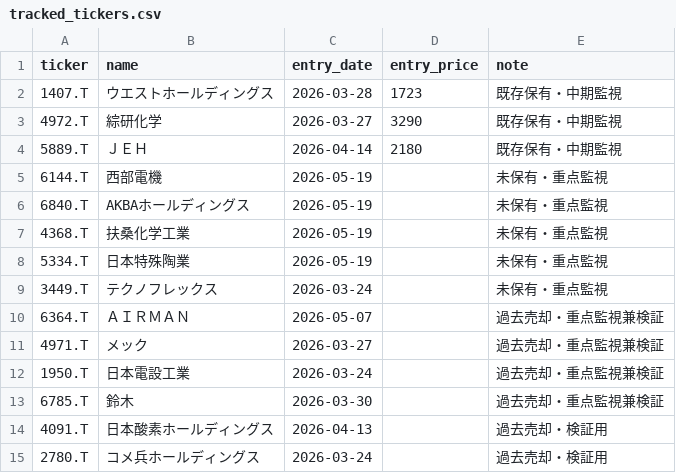
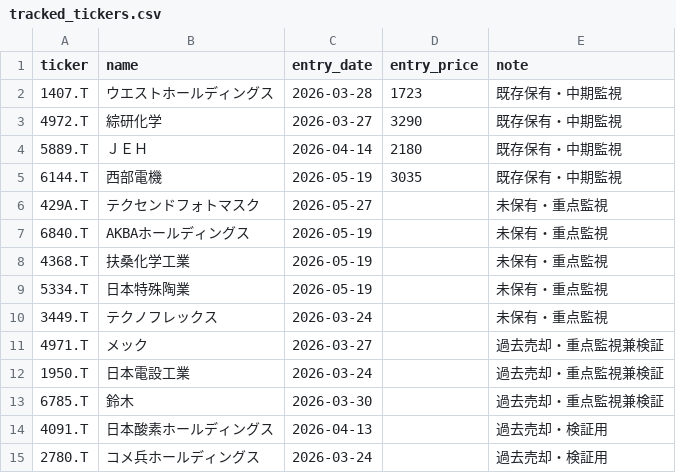
Before and after one commit to naoyann3/long-term-screener, a CSV file: tracked_tickers.csv, drawn as a sheet.

Commit message:
Add files via upload

```diff
--- a/tracked_tickers.csv
+++ b/tracked_tickers.csv
@@ -4,3 +4,4 @@ ticker,name,entry_date,entry_price,note
 5889.T,ＪＥＨ,2026-04-14,2180,既存保有・中期監視
-6144.T,西部電機,2026-05-19,,未保有・重点監視
+6144.T,西部電機,2026-05-19,3035,既存保有・中期監視
+429A.T,テクセンドフォトマスク,2026-05-27,,未保有・重点監視
 6840.T,AKBAホールディングス,2026-05-19,,未保有・重点監視
@@ -9,3 +10,2 @@ ticker,name,entry_date,entry_price,note
 3449.T,テクノフレックス,2026-03-24,,未保有・重点監視
-6364.T,ＡＩＲＭＡＮ,2026-05-07,,過去売却・重点監視兼検証
 4971.T,メック,2026-03-27,,過去売却・重点監視兼検証
```
